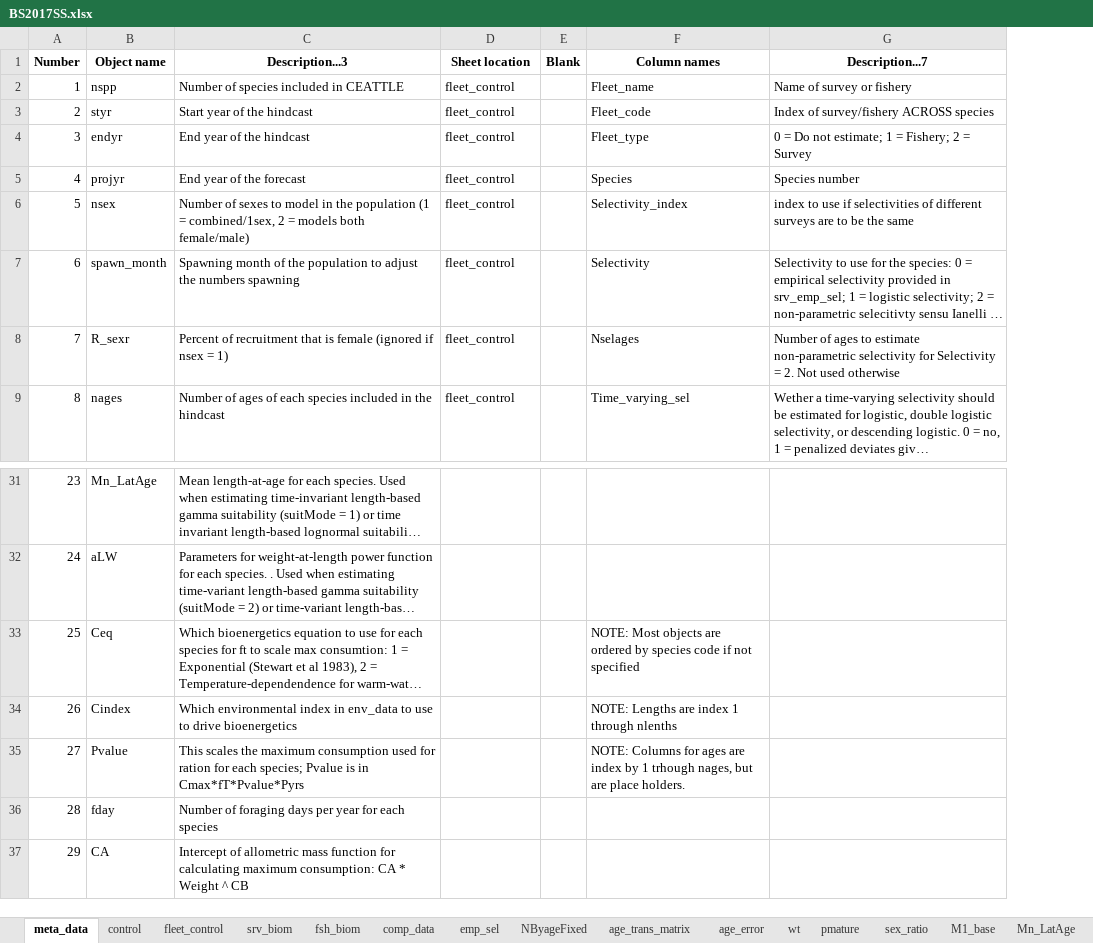
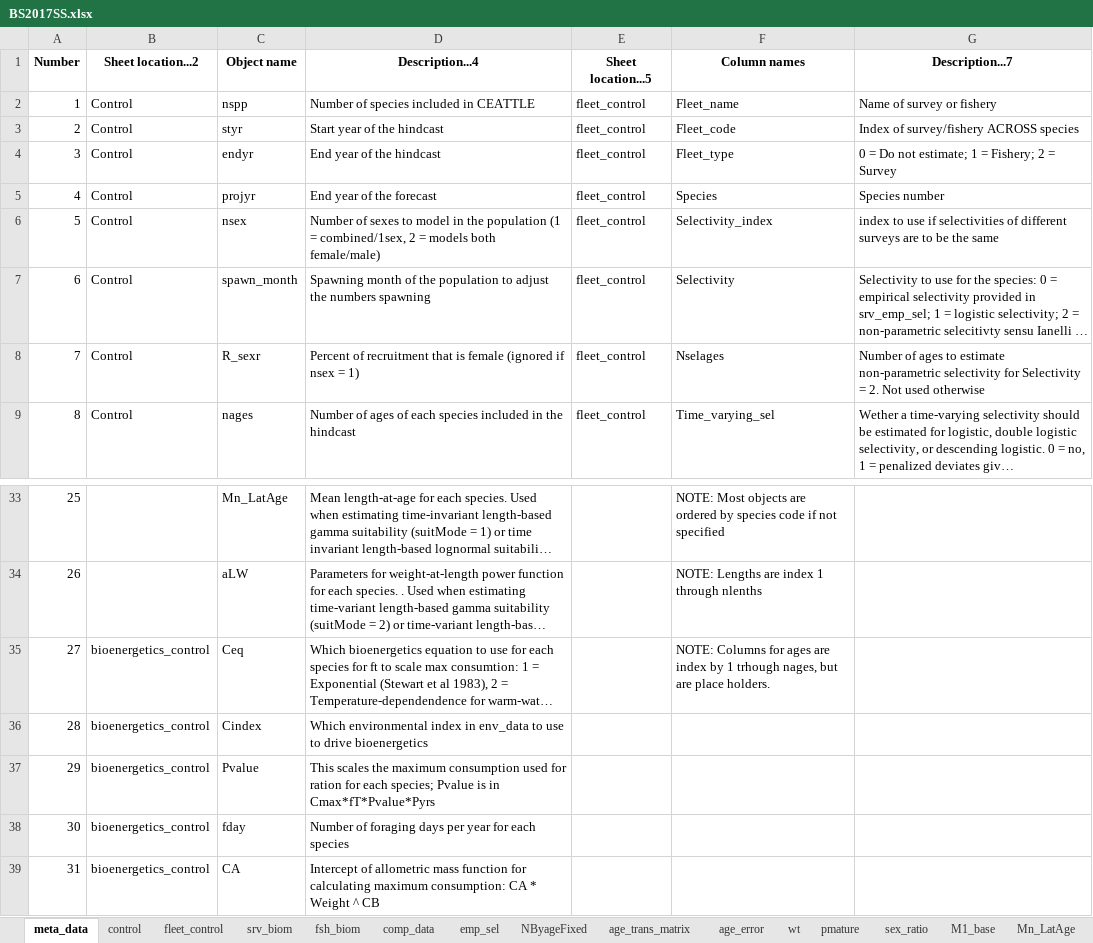
Before and after one commit to grantdadams/Rceattle, an Excel workbook: BS2017SS.xlsx, sheet meta_data, drawn as a sheet; only a part is shown, gaps mark what is left out; long unchanged cells end in …; values as stored, in another font and other column widths than the file's, no borders; removed rows and columns are numbered as before the commit, all else as after; the diff covers the shown part only; the diff names each change by its address in the sheet, - before the commit and + after, or states it on an @@ line.

Commit message:
Added M/M1 estimation
Added estimation of natural mortality (if msmMode == 0; single species) or residual natural mortality (if msmMode >0; multispecies) using est_M1 in the control sheet of the excel data/data_list.

est_M1 = 0 uses fixed M in M1_base sheet of the data.
est_M1 = 1 estimates sex- and age-invariant M1 per species
est_M1 = 2 estimates sex-specific, age-invariant M1 (for 2-sex species)
est_M1 = 3 estimates sex-specific (for 2-sex species), age-specific M1

```diff
--- a/BS2017SS.xlsx (sheet meta_data)
+++ b/BS2017SS.xlsx (sheet meta_data)
+column B (Sheet location...2), rows 2-9: all Control; rows 35-39: all bioenergetics_control
-column E (Blank), empty
-D1: Description...3
+D1: Description...4
-E1: Sheet location
+E1: Sheet location...5
@@ column A (Number) renumbered from row 22 down @@
-F33 (Column names): (empty)
+F33 (Column names): NOTE: Most objects are ordered by species code if not specified
-F34 (Column names): (empty)
+F34 (Column names): NOTE: Lengths are index 1 through nlenths
-F35 (Column names): NOTE: Most objects are ordered by species code if not specified
+F35 (Column names): NOTE: Columns for ages are index by 1 trhough nages, but are place holders.
-F36 (Column names): NOTE: Lengths are index 1 through nlenths
+F36 (Column names): (empty)
-F37 (Column names): NOTE: Columns for ages are index by 1 trhough nages, but are place holders.
+F37 (Column names): (empty)
```
Also changed, not shown: 2 added rows and 30 edited cells elsewhere in this sheet, sheet control, inst/extdata/meta_data_names.xlsx, 16 other files.
